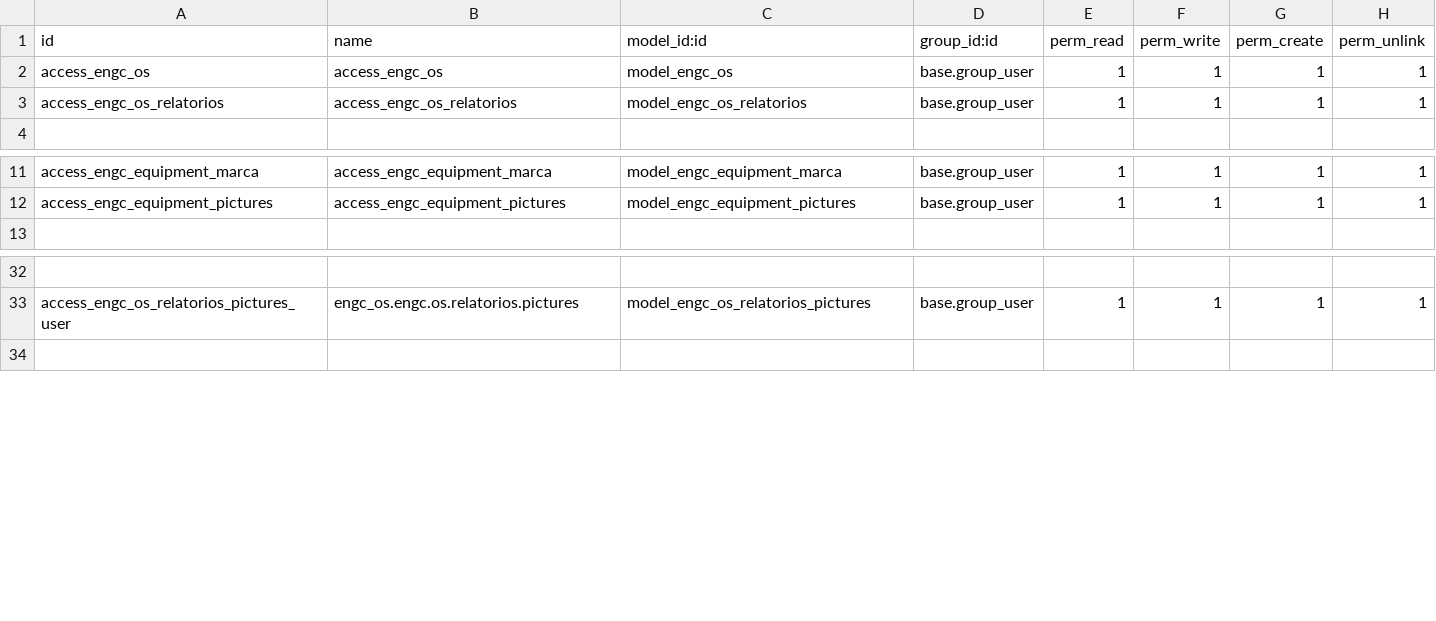
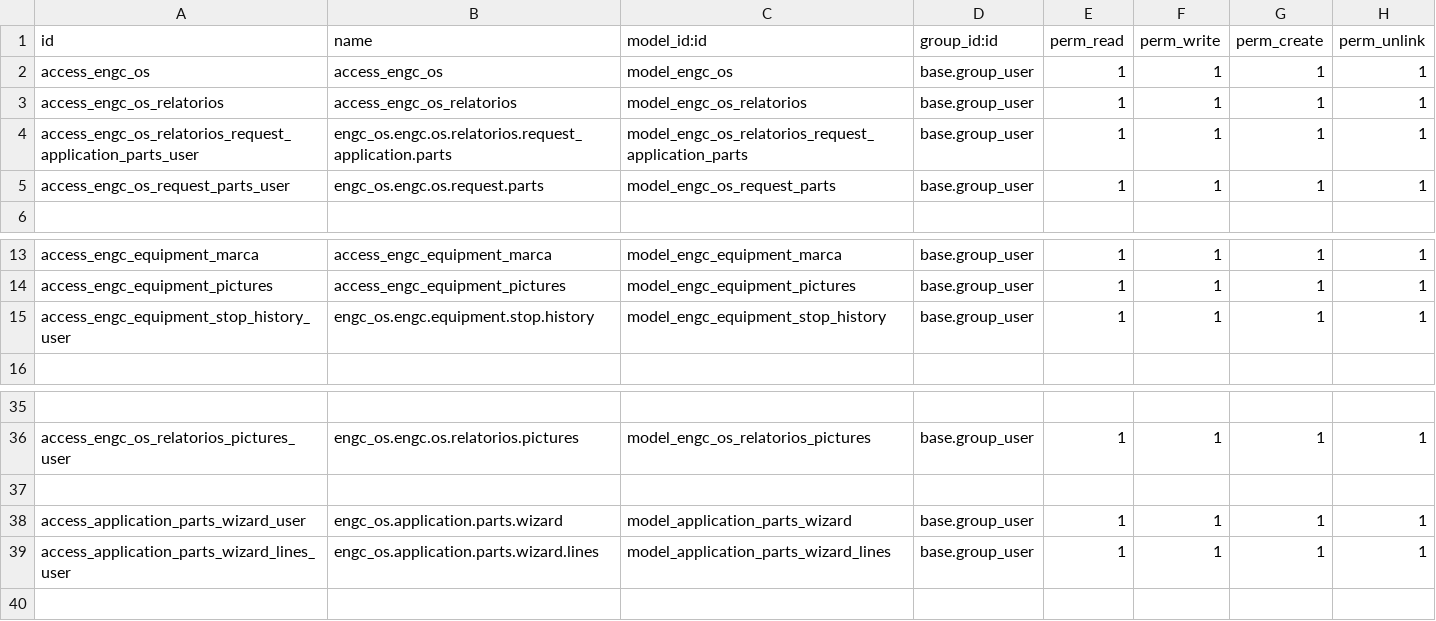
Before and after one commit to afonsorcarvalho/engenapp, a CSV file: engc_os/security/ir.model.access.csv, drawn as a sheet; only a part is shown, gaps mark what is left out; the diff names each change by its address in the sheet, - before the commit and + after, or states it on an @@ line.

```diff
--- a/engc_os/security/ir.model.access.csv
+++ b/engc_os/security/ir.model.access.csv
+row 4: access_engc_os_relatorios_request_application_parts_user | engc_os.engc.os.relatorios.request_application.parts | model_engc_os_relatorios_request_application_parts | base.group_user | 1 | 1 | 1 | 1
+row 5: access_engc_os_request_parts_user | engc_os.engc.os.request.parts | model_engc_os_request_parts | base.group_user | 1 | 1 | 1 | 1
+row 15: access_engc_equipment_stop_history_user | engc_os.engc.equipment.stop.history | model_engc_equipment_stop_history | base.group_user | 1 | 1 | 1 | 1
+row 37: (empty)
+row 38: access_application_parts_wizard_user | engc_os.application.parts.wizard | model_application_parts_wizard | base.group_user | 1 | 1 | 1 | 1
+row 39: access_application_parts_wizard_lines_user | engc_os.application.parts.wizard.lines | model_application_parts_wizard_lines | base.group_user | 1 | 1 | 1 | 1
```
Also changed, not shown: 9 other files.
